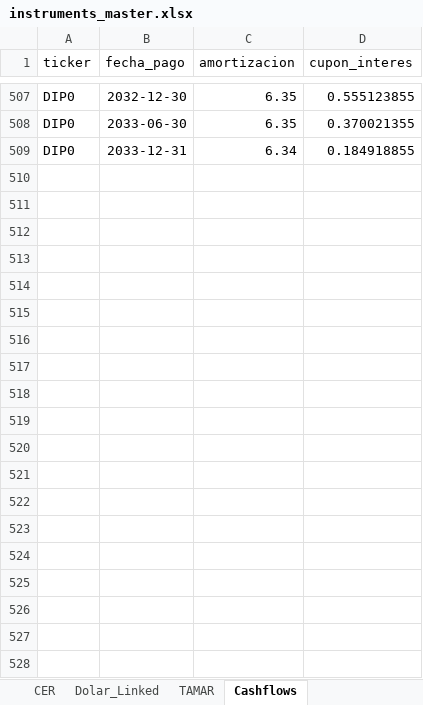
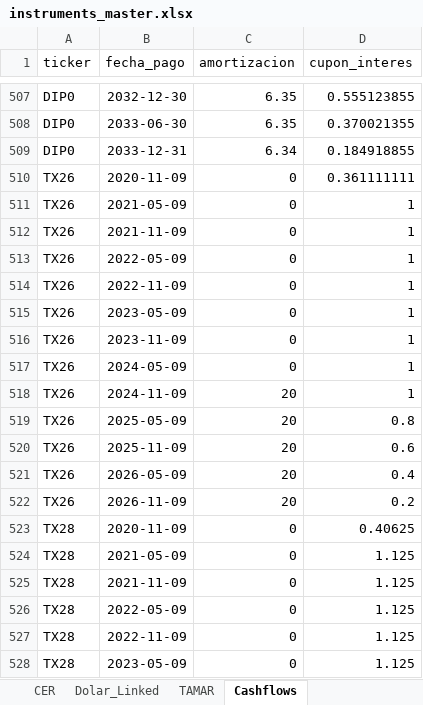
Before and after one commit to IronCondorBursatil/MonitorMercadoArgy, an Excel workbook: data/instruments_master.xlsx, sheet Cashflows, drawn as a sheet; only a part is shown, gaps mark what is left out; values as stored, in another font and other column widths than the file's, no borders; the diff covers the shown part only; the diff names each change by its address in the sheet, - before the commit and + after, or states it on an @@ line.

```diff
--- a/data/instruments_master.xlsx (sheet Cashflows)
+++ b/data/instruments_master.xlsx (sheet Cashflows)
+row 510: TX26 | 2020-11-09 | 0 | 0.361111111
+row 511: TX26 | 2021-05-09 | 0 | 1
+row 512: TX26 | 2021-11-09 | 0 | 1
+row 513: TX26 | 2022-05-09 | 0 | 1
+row 514: TX26 | 2022-11-09 | 0 | 1
+row 515: TX26 | 2023-05-09 | 0 | 1
+row 516: TX26 | 2023-11-09 | 0 | 1
+row 517: TX26 | 2024-05-09 | 0 | 1
+row 518: TX26 | 2024-11-09 | 20 | 1
+row 519: TX26 | 2025-05-09 | 20 | 0.8
+row 520: TX26 | 2025-11-09 | 20 | 0.6
+row 521: TX26 | 2026-05-09 | 20 | 0.4
+row 522: TX26 | 2026-11-09 | 20 | 0.2
+row 523: TX28 | 2020-11-09 | 0 | 0.40625
+row 524: TX28 | 2021-05-09 | 0 | 1.125
+row 525: TX28 | 2021-11-09 | 0 | 1.125
+row 526: TX28 | 2022-05-09 | 0 | 1.125
+row 527: TX28 | 2022-11-09 | 0 | 1.125
+row 528: TX28 | 2023-05-09 | 0 | 1.125
```
Also changed, not shown: 186 added rows elsewhere in this sheet, 7 other files.
